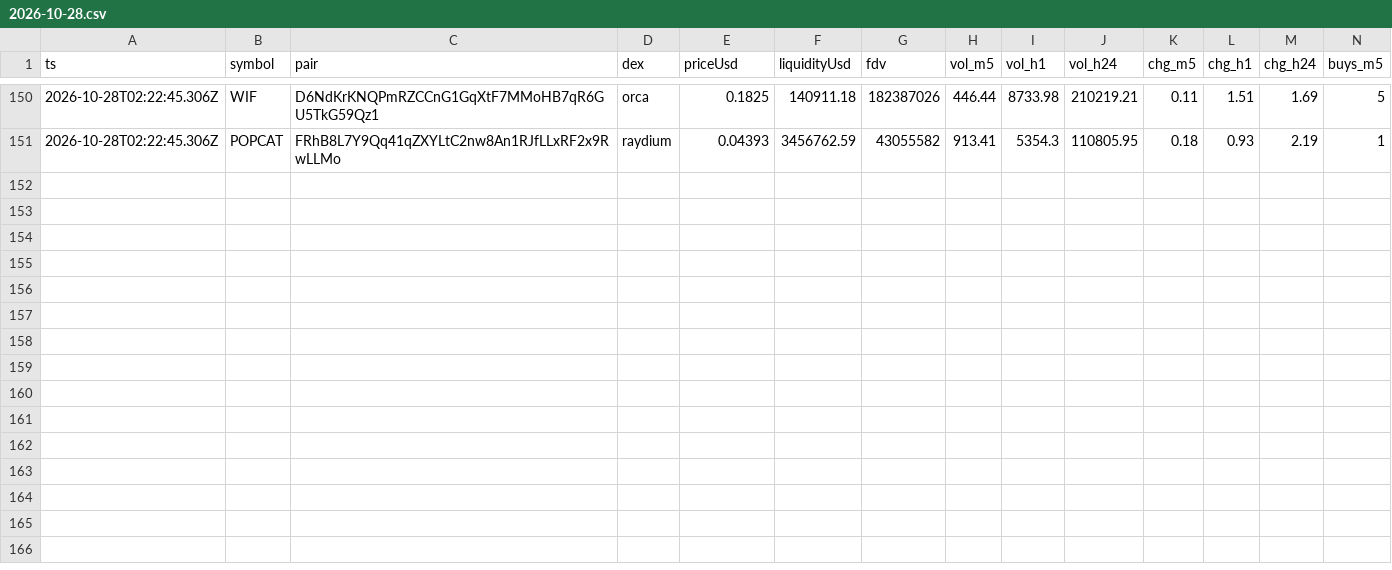
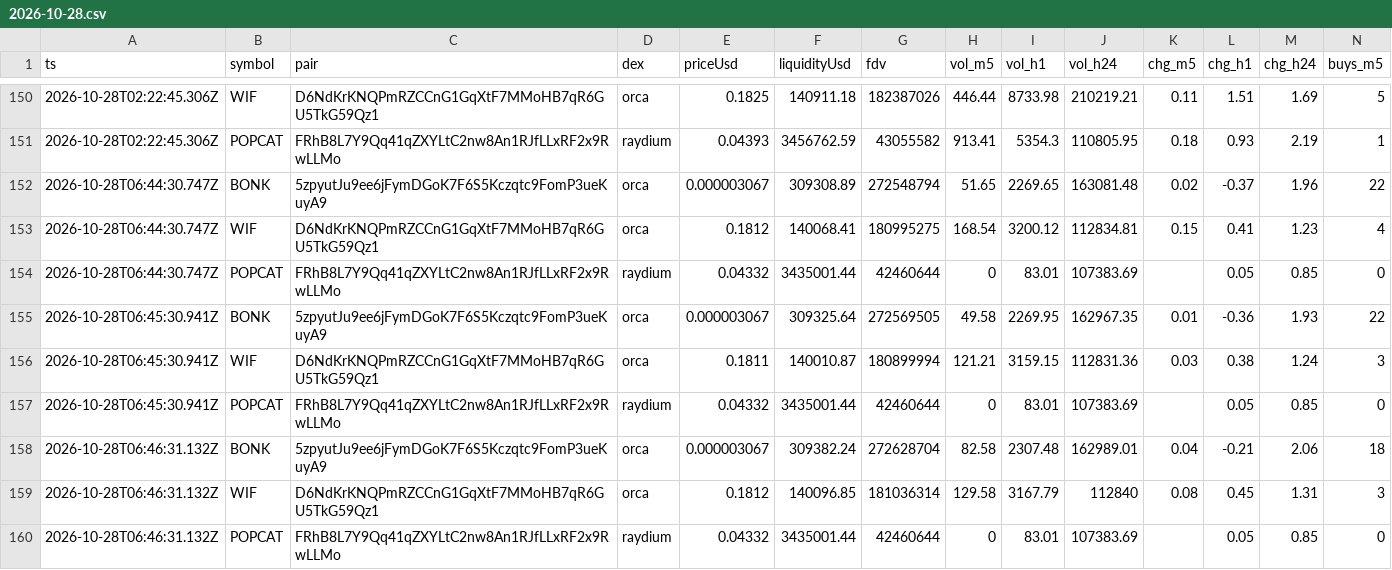
Before and after one commit to jyofst/jyofst.github.io, a CSV file: data/2026-10-28.csv, drawn as a sheet; only a part is shown, gaps mark what is left out; rows hold the shown columns only; the diff names each change by its address in the sheet, - before the commit and + after, or states it on an @@ line.

```diff
--- a/data/2026-10-28.csv
+++ b/data/2026-10-28.csv
+row 152: 2026-10-28T06:44:30.747Z | BONK | 5zpyutJu9ee6jFymDGoK7F6S5Kczqtc9FomP3ueKuyA9 | orca | 0.000003067 | 309308.89 | 272548794 | 51.65 | 2269.65 | 163081.48 | 0.02 | -0.37 | 1.96 | 22
+row 153: 2026-10-28T06:44:30.747Z | WIF | D6NdKrKNQPmRZCCnG1GqXtF7MMoHB7qR6GU5TkG59Qz1 | orca | 0.1812 | 140068.41 | 180995275 | 168.54 | 3200.12 | 112834.81 | 0.15 | 0.41 | 1.23 | 4
+row 154: 2026-10-28T06:44:30.747Z | POPCAT | FRhB8L7Y9Qq41qZXYLtC2nw8An1RJfLLxRF2x9RwLLMo | raydium | 0.04332 | 3435001.44 | 42460644 | 0 | 83.01 | 107383.69 |  | 0.05 | 0.85 | 0
+row 155: 2026-10-28T06:45:30.941Z | BONK | 5zpyutJu9ee6jFymDGoK7F6S5Kczqtc9FomP3ueKuyA9 | orca | 0.000003067 | 309325.64 | 272569505 | 49.58 | 2269.95 | 162967.35 | 0.01 | -0.36 | 1.93 | 22
+row 156: 2026-10-28T06:45:30.941Z | WIF | D6NdKrKNQPmRZCCnG1GqXtF7MMoHB7qR6GU5TkG59Qz1 | orca | 0.1811 | 140010.87 | 180899994 | 121.21 | 3159.15 | 112831.36 | 0.03 | 0.38 | 1.24 | 3
+row 157: 2026-10-28T06:45:30.941Z | POPCAT | FRhB8L7Y9Qq41qZXYLtC2nw8An1RJfLLxRF2x9RwLLMo | raydium | 0.04332 | 3435001.44 | 42460644 | 0 | 83.01 | 107383.69 |  | 0.05 | 0.85 | 0
+row 158: 2026-10-28T06:46:31.132Z | BONK | 5zpyutJu9ee6jFymDGoK7F6S5Kczqtc9FomP3ueKuyA9 | orca | 0.000003067 | 309382.24 | 272628704 | 82.58 | 2307.48 | 162989.01 | 0.04 | -0.21 | 2.06 | 18
+row 159: 2026-10-28T06:46:31.132Z | WIF | D6NdKrKNQPmRZCCnG1GqXtF7MMoHB7qR6GU5TkG59Qz1 | orca | 0.1812 | 140096.85 | 181036314 | 129.58 | 3167.79 | 112840 | 0.08 | 0.45 | 1.31 | 3
+row 160: 2026-10-28T06:46:31.132Z | POPCAT | FRhB8L7Y9Qq41qZXYLtC2nw8An1RJfLLxRF2x9RwLLMo | raydium | 0.04332 | 3435001.44 | 42460644 | 0 | 83.01 | 107383.69 |  | 0.05 | 0.85 | 0
```
Also changed, not shown: 1 other file.
